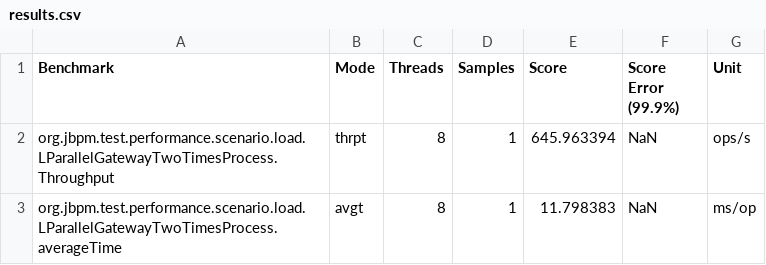
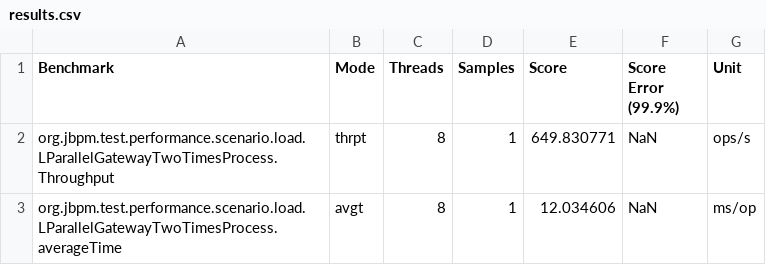
Before and after one commit to apache/incubator-kie-benchmarks, a CSV file: jbpm-benchmarks/jbpm-performance-tests-jmh/results.csv, drawn as a sheet.

```diff
--- a/jbpm-benchmarks/jbpm-performance-tests-jmh/results.csv
+++ b/jbpm-benchmarks/jbpm-performance-tests-jmh/results.csv
@@ -1,3 +1,3 @@
 "Benchmark","Mode","Threads","Samples","Score","Score Error (99.9%)","Unit"
-"org.jbpm.test.performance.scenario.load.LParallelGatewayTwoTimesProcess.Throughput","thrpt",8,1,645.963394,NaN,"ops/s"
-"org.jbpm.test.performance.scenario.load.LParallelGatewayTwoTimesProcess.averageTime","avgt",8,1,11.798383,NaN,"ms/op"
+"org.jbpm.test.performance.scenario.load.LParallelGatewayTwoTimesProcess.Throughput","thrpt",8,1,649.830771,NaN,"ops/s"
+"org.jbpm.test.performance.scenario.load.LParallelGatewayTwoTimesProcess.averageTime","avgt",8,1,12.034606,NaN,"ms/op"
```
